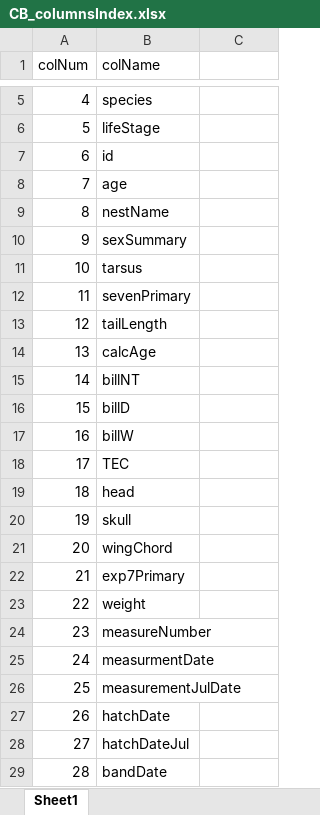
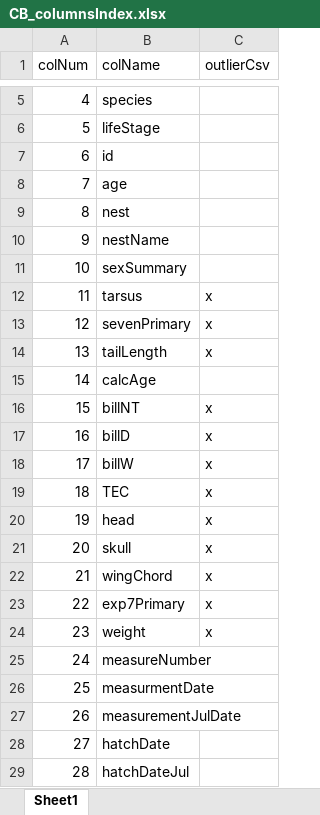
Before and after one commit to justinthomasmann/CrowBase, an Excel workbook: CB_columnsIndex.xlsx, sheet Sheet1, drawn as a sheet; only a part is shown, gaps mark what is left out; the shorter side is filled out with more unchanged rows; values as stored, in another font and other column widths than the file's, no borders; addresses are those after the commit; the diff names each change by its address in the sheet, - before the commit and + after, or states it on an @@ line.

Commit message:
outliers markdown

```diff
--- a/CB_columnsIndex.xlsx (sheet Sheet1)
+++ b/CB_columnsIndex.xlsx (sheet Sheet1)
-C1: (empty)
+C1: outlierCsv
+row 9: 8 | nest
@@ column A (colNum) renumbered from row 10 down @@
-C12:C14 (outlierCsv): (empty)
+C12:C14 (outlierCsv): x
-C16:C24 (outlierCsv): (empty)
+C16:C24 (outlierCsv): x
```
Also changed, not shown: 1 other file.
